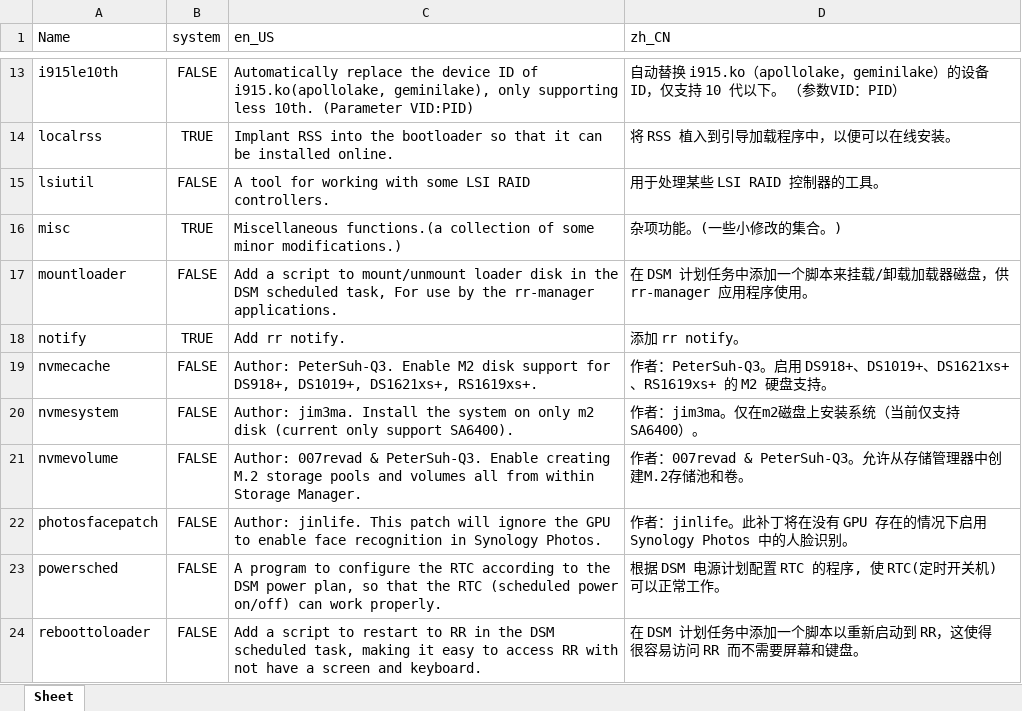
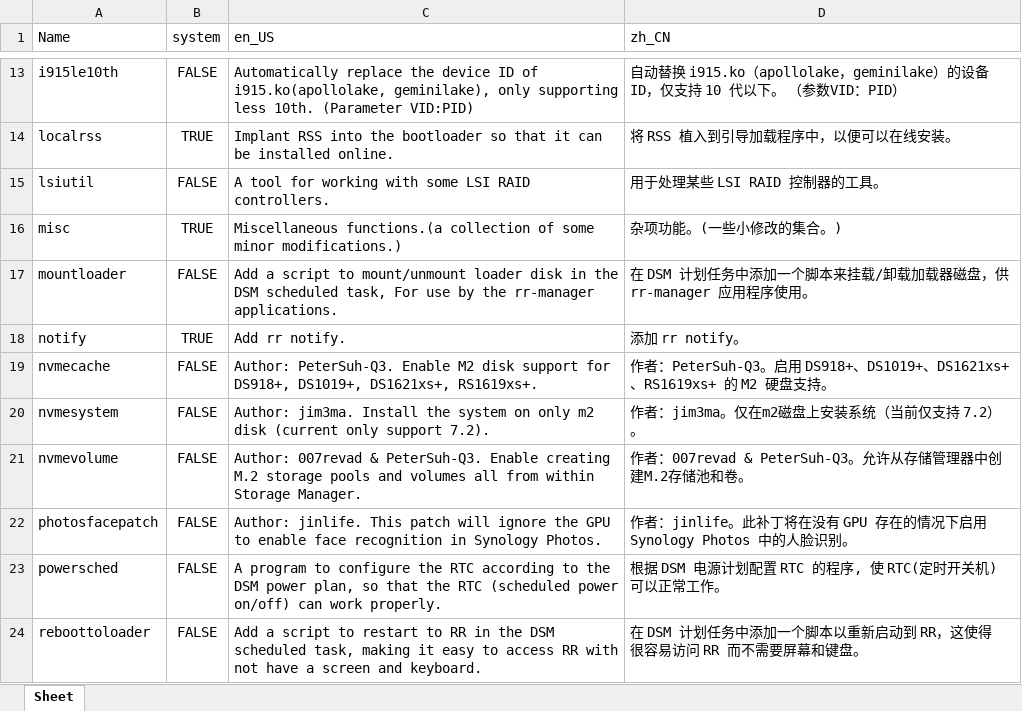
Before and after one commit to RROrg/rr, an Excel workbook: docs/addons.xlsx, sheet Sheet, drawn as a sheet; only a part is shown, gaps mark what is left out; values as stored, in another font and other column widths than the file's, no borders; the diff names each change by its address in the sheet, - before the commit and + after, or states it on an @@ line.

```diff
--- a/docs/addons.xlsx (sheet Sheet)
+++ b/docs/addons.xlsx (sheet Sheet)
-C20 (en_US): …only support SA6400).
+C20 (en_US): …only support 7.2).
-D20 (zh_CN): 作者：jim3ma。仅在m2磁盘上安装系统（当前仅支持 SA6400）。
+D20 (zh_CN): 作者：jim3ma。仅在m2磁盘上安装系统（当前仅支持 7.2）。
```
Also changed, not shown: docs/models.xlsx, docs/modules.xlsx, 2 other files.
